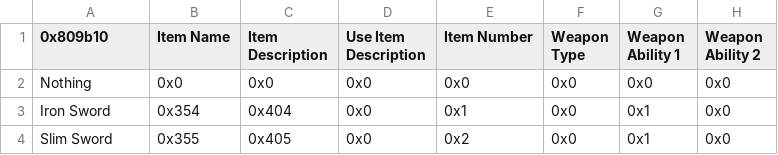
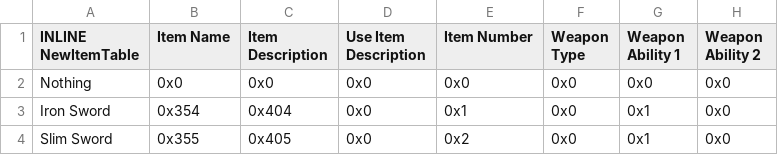
Before and after one commit to jfarr095/ElibeanNights, a CSV file: Tables/FE8 Nightmare modules/Item editors/FE8 Item Editor.csv, drawn as a sheet; only a part is shown; the diff names each change by its address in the sheet, - before the commit and + after, or states it on an @@ line.

Commit message:
repoint item table

```diff
--- a/Tables/FE8 Nightmare modules/Item editors/FE8 Item Editor.csv
+++ b/Tables/FE8 Nightmare modules/Item editors/FE8 Item Editor.csv
-A1: 0x809b10
+A1: INLINE NewItemTable
```
Also changed, not shown: 1 other file.
